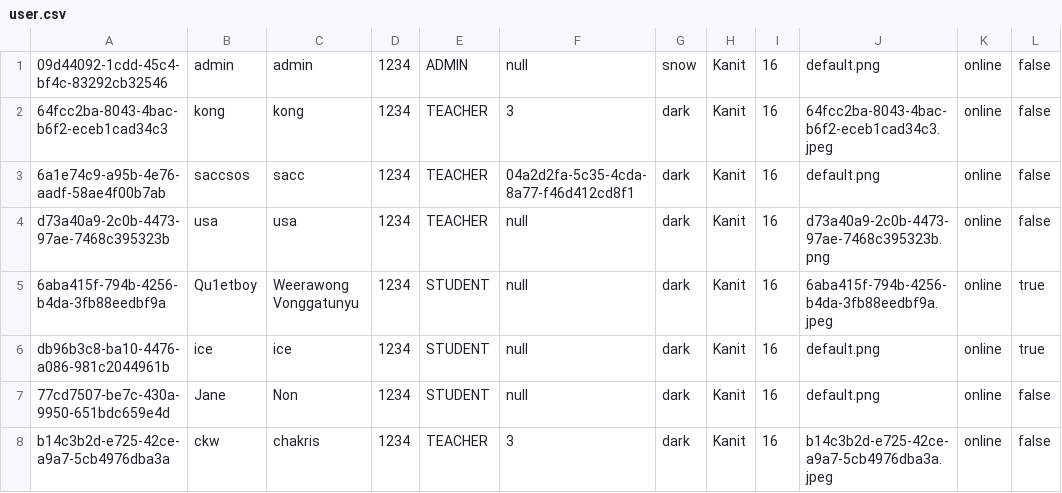
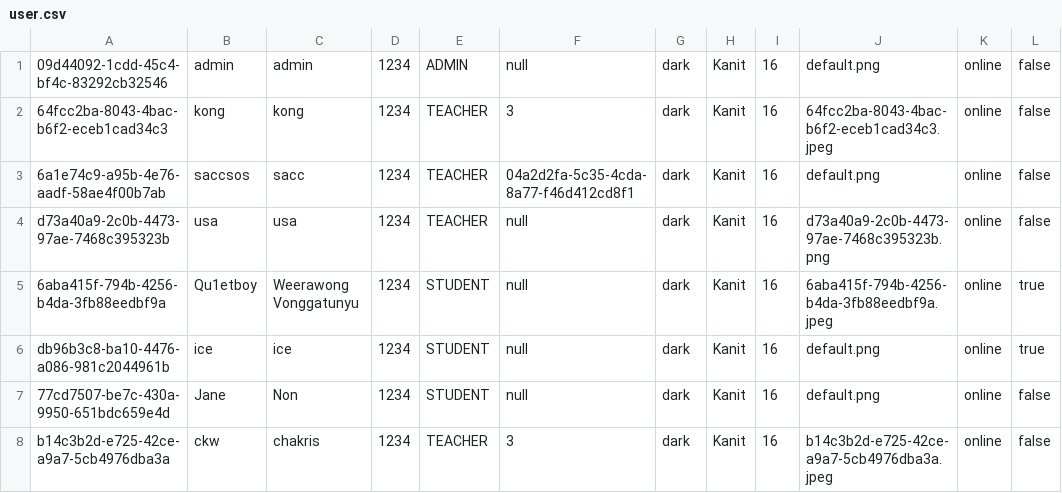
Before and after one commit to Qu1etboy/KU-Fondue, a CSV file: data/user.csv, drawn as a sheet; only a part is shown; the diff names each change by its address in the sheet, - before the commit and + after, or states it on an @@ line.

```diff
--- a/data/user.csv
+++ b/data/user.csv
-G1: snow
+G1: dark
```
Also changed, not shown: 6 other files.
